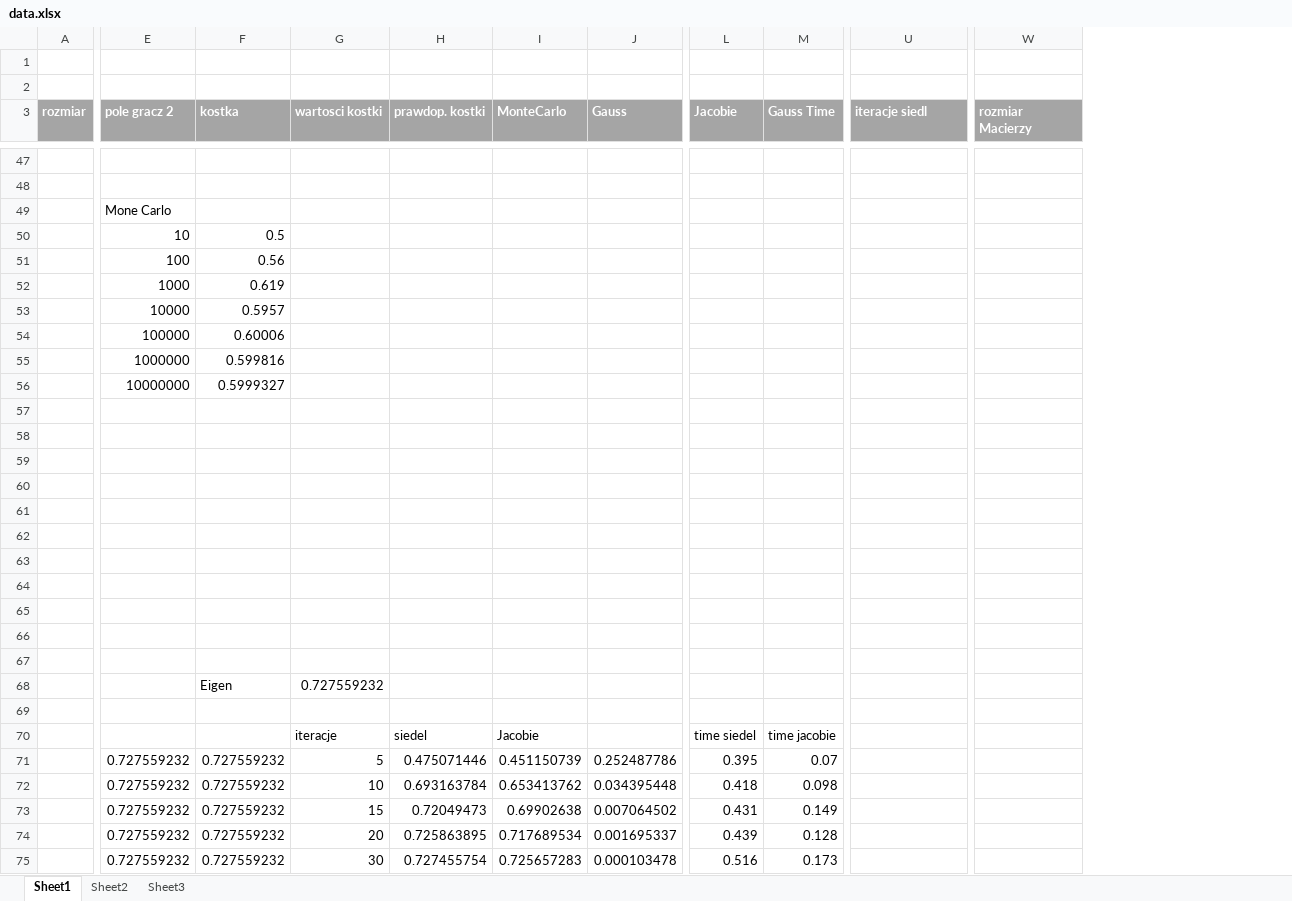
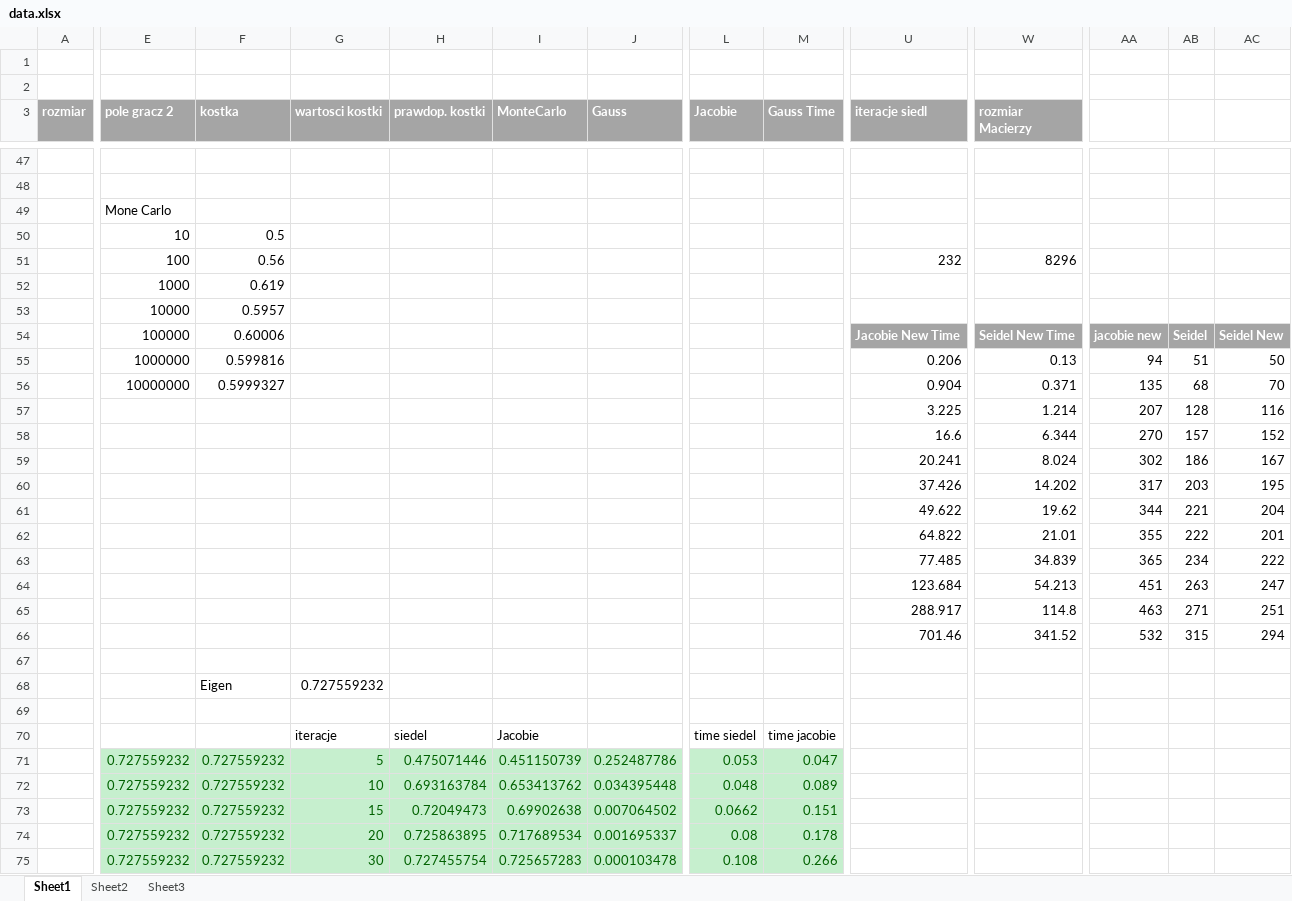
Before and after one commit to olekkosma/Algorytmy-Numeryczne, an Excel workbook: zad3/Sprawozdanie/data.xlsx, sheet Sheet1, drawn as a sheet; only a part is shown, gaps mark what is left out; values as stored, in another font and other column widths than the file's, no borders; charts and pictures not drawn; removed rows and columns are numbered as before the commit, all else as after; rows hold the shown columns only; the diff covers the shown part only; the diff names each change by its address in the sheet, - before the commit and + after, or states it on an @@ line.

```diff
--- a/zad3/Sprawozdanie/data.xlsx (sheet Sheet1)
+++ b/zad3/Sprawozdanie/data.xlsx (sheet Sheet1)
+column AA, rows 54-63: jacobie new | 94 | 135 | 207 | 270 | 302 | 317 | 344 | 355 | 365
+column AB, rows 54-63: Seidel | 51 | 68 | 128 | 157 | 186 | 203 | 221 | 222 | 234
+column AC, rows 54-63: Seidel New | 50 | 70 | 116 | 152 | 167 | 195 | 204 | 201 | 222
-U51 (iteracje siedl): (empty)
+U51 (iteracje siedl): 232
-W51 (rozmiar Macierzy): (empty)
+W51 (rozmiar Macierzy): 8296
-row 54:  | 100000 | 0.60006
-row 55:  | 1000000 | 0.599816
-row 56:  | 10000000 | 0.5999327
-row 54: (empty)
+row 54:  | 100000 | 0.60006 |  |  |  |  |  |  | Jacobie New Time | Seidel New Time | jacobie new | Seidel | Seidel New
-U54:W54 fill: none
+U54:W54 fill: #A5A5A5
-row 55: (empty)
+row 55:  | 1000000 | 0.599816 |  |  |  |  |  |  | 0.206 | 0.13 | 94 | 51 | 50
-row 56: (empty)
+row 56:  | 10000000 | 0.5999327 |  |  |  |  |  |  | 0.904 | 0.371 | 135 | 68 | 70
-row 57: (empty)
+row 57:  |  |  |  |  |  |  |  |  | 3.225 | 1.214 | 207 | 128 | 116
-row 58: (empty)
+row 58:  |  |  |  |  |  |  |  |  | 16.6 | 6.344 | 270 | 157 | 152
-row 59: (empty)
+row 59:  |  |  |  |  |  |  |  |  | 20.241 | 8.024 | 302 | 186 | 167
-row 60: (empty)
+row 60:  |  |  |  |  |  |  |  |  | 37.426 | 14.202 | 317 | 203 | 195
-row 61: (empty)
+row 61:  |  |  |  |  |  |  |  |  | 49.622 | 19.62 | 344 | 221 | 204
-row 62: (empty)
+row 62:  |  |  |  |  |  |  |  |  | 64.822 | 21.01 | 355 | 222 | 201
-row 63: (empty)
+row 63:  |  |  |  |  |  |  |  |  | 77.485 | 34.839 | 365 | 234 | 222
+row 64:  |  |  |  |  |  |  |  |  | 123.684 | 54.213 | 451 | 263 | 247
+row 65:  |  |  |  |  |  |  |  |  | 288.917 | 114.8 | 463 | 271 | 251
+row 66:  |  |  |  |  |  |  |  |  | 701.46 | 341.52 | 532 | 315 | 294
@@ E71:M75 fill: none → #C6EFCE, text colour: black → #006100 @@
-L71 (Jacobie): 0.395
+L71 (Jacobie): 0.053
-M71 (Gauss Time): 0.07
+M71 (Gauss Time): 0.047
-L72 (Jacobie): 0.418
+L72 (Jacobie): 0.048
-M72 (Gauss Time): 0.098
+M72 (Gauss Time): 0.089
-L73 (Jacobie): 0.431
+L73 (Jacobie): 0.0662
-M73 (Gauss Time): 0.149
+M73 (Gauss Time): 0.151
-L74 (Jacobie): 0.439
+L74 (Jacobie): 0.08
-M74 (Gauss Time): 0.128
+M74 (Gauss Time): 0.178
-L75 (Jacobie): 0.516
+L75 (Jacobie): 0.108
-M75 (Gauss Time): 0.173
+M75 (Gauss Time): 0.266
```
Also changed, not shown: 2 added rows, 2 removed rows, 37 edited cells and cell formats elsewhere in this sheet, charts or pictures, 29 other files.
